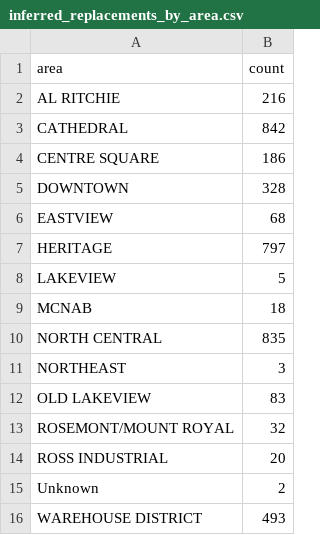
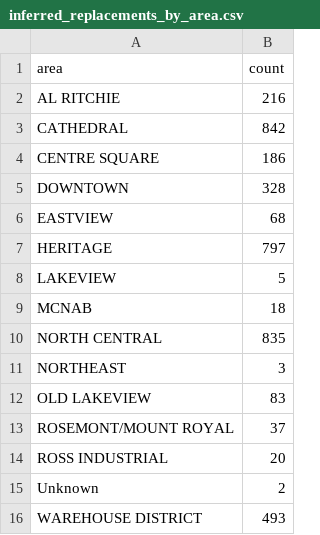
Before and after one commit to peparhugo/regina-lead-connections-analysis, a CSV file: data/derived/inferred_replacements_by_area.csv, drawn as a sheet.

```diff
--- a/data/derived/inferred_replacements_by_area.csv
+++ b/data/derived/inferred_replacements_by_area.csv
@@ -12,3 +12,3 @@ NORTHEAST,3
 OLD LAKEVIEW,83
-ROSEMONT/MOUNT ROYAL,32
+ROSEMONT/MOUNT ROYAL,37
 ROSS INDUSTRIAL,20
```
Also changed, not shown: data/derived/inferred_replacements_by_area_month.csv, data/derived/inferred_replacements_detailed.csv, 26 other files.
